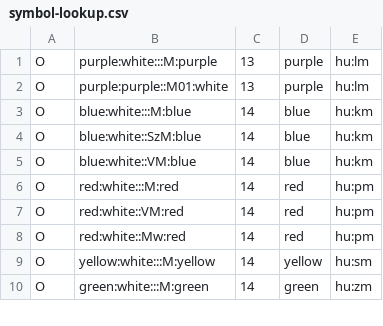
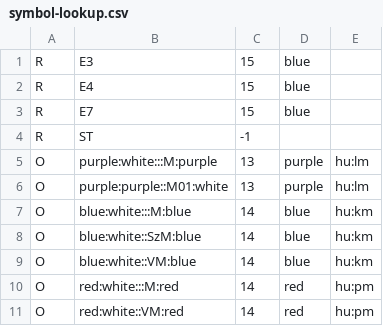
Before and after one commit to openhiking/openhiking-mapsforge, a CSV file: config/symbol-lookup.csv, drawn as a sheet; only a part is shown; the shorter side is filled out with more unchanged rows.

Commit message:
Update symbol-lookup.csv

```diff
--- a/config/symbol-lookup.csv
+++ b/config/symbol-lookup.csv
@@ -1 +1,5 @@
+R,E3,15,blue,
+R,E4,15,blue,
+R,E7,15,blue,
+R,ST,-1,,
 O,purple:white:::M:purple,13,purple,hu:lm
```
